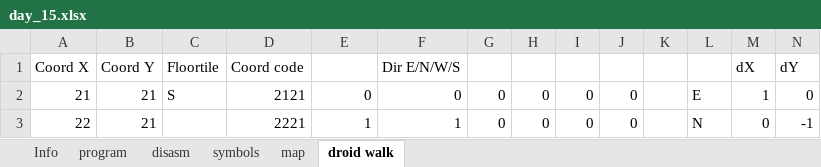
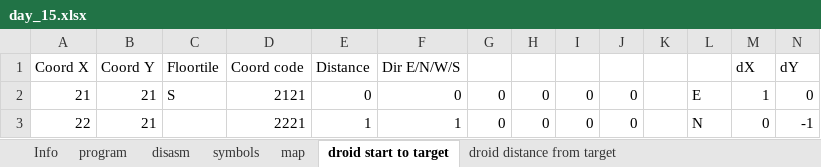
Before and after one commit to pengi/adventofcode, an Excel workbook: 2019/day_15.xlsx, sheet droid start to target, drawn as a sheet; only a part is shown; values as stored, in another font and other column widths than the file's, no borders; 1 other sheet too large or unreadable and not compared; the diff names each change by its address in the sheet, - before the commit and + after, or states it on an @@ line.

```diff
--- a/2019/day_15.xlsx (sheet droid start to target)
+++ b/2019/day_15.xlsx (sheet droid start to target)
-sheet tab: droid walk
+sheet tab: droid start to target
+sheet tab: droid distance from target
-E1: (empty)
+E1: Distance
```
Also changed, not shown: sheet Info, charts or pictures.
